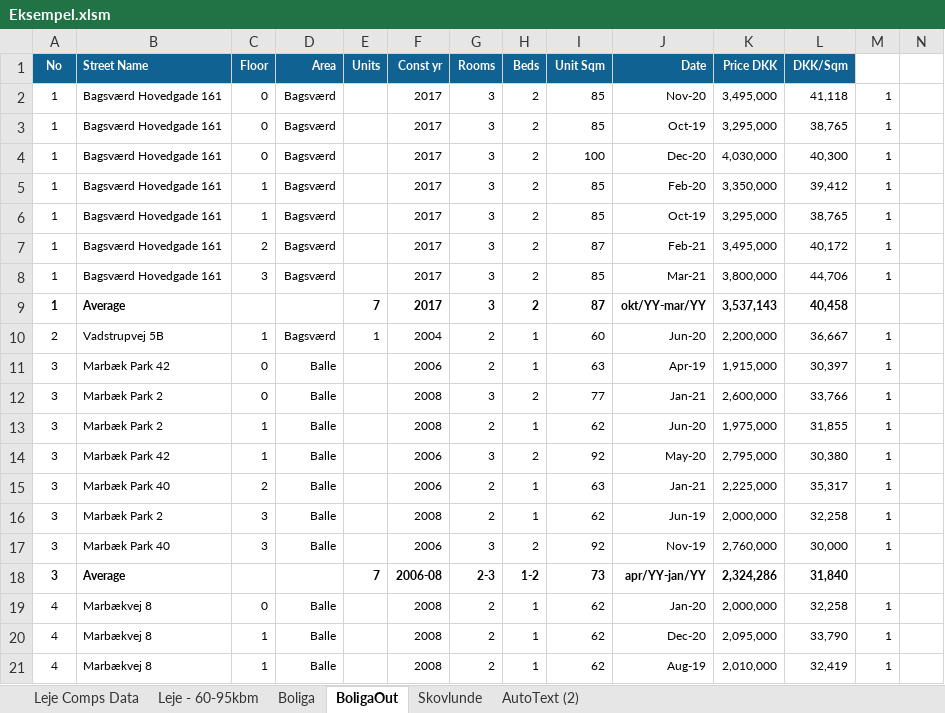
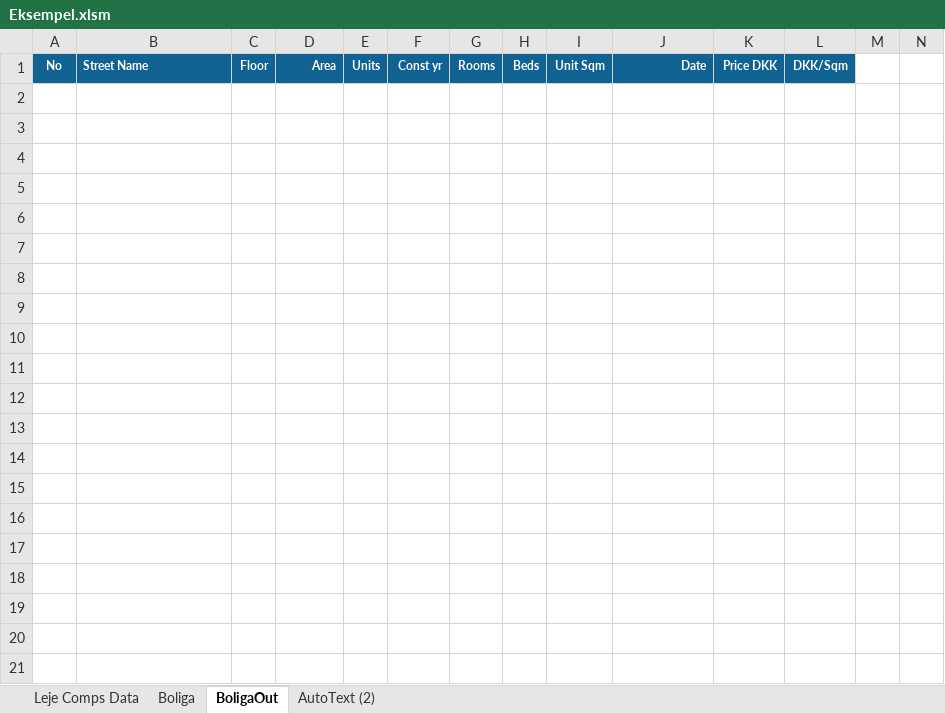
Before and after one commit to Andreas6920/project-lam, an Excel workbook: Eksempel.xlsm, sheet BoligaOut, drawn as a sheet; only a part is shown; values as stored, in another font and other column widths than the file's, no borders; conditional formats not drawn; rows hold the shown columns only; the diff covers the shown part only; the diff names each change by its address in the sheet, - before the commit and + after, or states it on an @@ line.

```diff
--- a/Eksempel.xlsm (sheet BoligaOut)
+++ b/Eksempel.xlsm (sheet BoligaOut)
-sheet tab: Leje - 60-95kbm
-sheet tab: Skovlunde
-row 2: 1 | Bagsværd Hovedgade 161 | 0 | Bagsværd |  | 2017 | 3 | 2 | 85 | Nov-20 | 3,495,000 | 41,118 | 1
-row 3: 1 | Bagsværd Hovedgade 161 | 0 | Bagsværd |  | 2017 | 3 | 2 | 85 | Oct-19 | 3,295,000 | 38,765 | 1
-row 4: 1 | Bagsværd Hovedgade 161 | 0 | Bagsværd |  | 2017 | 3 | 2 | 100 | Dec-20 | 4,030,000 | 40,300 | 1
-row 5: 1 | Bagsværd Hovedgade 161 | 1 | Bagsværd |  | 2017 | 3 | 2 | 85 | Feb-20 | 3,350,000 | 39,412 | 1
-row 6: 1 | Bagsværd Hovedgade 161 | 1 | Bagsværd |  | 2017 | 3 | 2 | 85 | Oct-19 | 3,295,000 | 38,765 | 1
-row 7: 1 | Bagsværd Hovedgade 161 | 2 | Bagsværd |  | 2017 | 3 | 2 | 87 | Feb-21 | 3,495,000 | 40,172 | 1
-row 8: 1 | Bagsværd Hovedgade 161 | 3 | Bagsværd |  | 2017 | 3 | 2 | 85 | Mar-21 | 3,800,000 | 44,706 | 1
-row 9: 1 | Average |  |  | 7 | 2017 | 3 | 2 | 87 | okt/YY-mar/YY | 3,537,143 | 40,458
-row 10: 2 | Vadstrupvej 5B | 1 | Bagsværd | 1 | 2004 | 2 | 1 | 60 | Jun-20 | 2,200,000 | 36,667 | 1
-row 11: 3 | Marbæk Park 42 | 0 | Balle |  | 2006 | 2 | 1 | 63 | Apr-19 | 1,915,000 | 30,397 | 1
-row 12: 3 | Marbæk Park 2 | 0 | Balle |  | 2008 | 3 | 2 | 77 | Jan-21 | 2,600,000 | 33,766 | 1
-row 13: 3 | Marbæk Park 2 | 1 | Balle |  | 2008 | 2 | 1 | 62 | Jun-20 | 1,975,000 | 31,855 | 1
-row 14: 3 | Marbæk Park 42 | 1 | Balle |  | 2006 | 3 | 2 | 92 | May-20 | 2,795,000 | 30,380 | 1
-row 15: 3 | Marbæk Park 40 | 2 | Balle |  | 2006 | 2 | 1 | 63 | Jan-21 | 2,225,000 | 35,317 | 1
-row 16: 3 | Marbæk Park 2 | 3 | Balle |  | 2008 | 2 | 1 | 62 | Jun-19 | 2,000,000 | 32,258 | 1
-row 17: 3 | Marbæk Park 40 | 3 | Balle |  | 2006 | 3 | 2 | 92 | Nov-19 | 2,760,000 | 30,000 | 1
-row 18: 3 | Average |  |  | 7 | 2006-08 | 2-3 | 1-2 | 73 | apr/YY-jan/YY | 2,324,286 | 31,840
-row 19: 4 | Marbækvej 8 | 0 | Balle |  | 2008 | 2 | 1 | 62 | Jan-20 | 2,000,000 | 32,258 | 1
-row 20: 4 | Marbækvej 8 | 1 | Balle |  | 2008 | 2 | 1 | 62 | Dec-20 | 2,095,000 | 33,790 | 1
-row 21: 4 | Marbækvej 8 | 1 | Balle |  | 2008 | 2 | 1 | 62 | Aug-19 | 2,010,000 | 32,419 | 1
```
Also changed, not shown: 25 removed rows elsewhere in this sheet, sheet Leje Comps Data, sheet Boliga, sheet AutoText (2), formulas that keep their value, charts or pictures.
